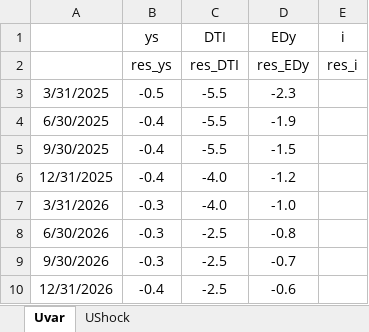
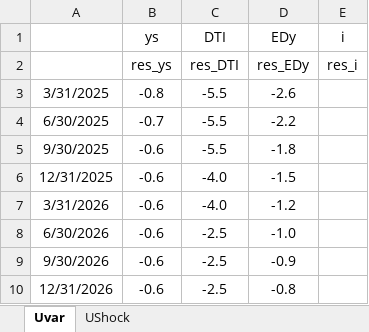
Before and after one commit to patrickcastilla/CUECOPolMon_fork_2, an Excel workbook: Riesgo/DataTarea_Exogenas_Riesgo10.xlsx, sheet Uvar, drawn as a sheet; values as stored, in another font and other column widths than the file's, no borders; the diff names each change by its address in the sheet, - before the commit and + after, or states it on an @@ line.

```diff
--- a/Riesgo/DataTarea_Exogenas_Riesgo10.xlsx (sheet Uvar)
+++ b/Riesgo/DataTarea_Exogenas_Riesgo10.xlsx (sheet Uvar)
-B3 (ys): -0.5
+B3 (ys): -0.8
-D3 (EDy): -2.3
+D3 (EDy): -2.6
-B4 (ys): -0.4
+B4 (ys): -0.7
-D4 (EDy): -1.9
+D4 (EDy): -2.2
-B5:B6 (ys): -0.4
+B5:B6 (ys): -0.6
-D5 (EDy): -1.5
+D5 (EDy): -1.8
-D6 (EDy): -1.2
+D6 (EDy): -1.5
-B7:B9 (ys): -0.3
+B7:B9 (ys): -0.6
-D7 (EDy): -1.0
+D7 (EDy): -1.2
-D8 (EDy): -0.8
+D8 (EDy): -1.0
-D9 (EDy): -0.7
+D9 (EDy): -0.9
-B10 (ys): -0.4
+B10 (ys): -0.6
-D10 (EDy): -0.6
+D10 (EDy): -0.8
```
Also changed, not shown: Riesgo/DataTarea_Exogenas_Riesgo1.xlsx, Riesgo/DataTarea_Exogenas_Riesgo11.xlsx, 10 other files.
